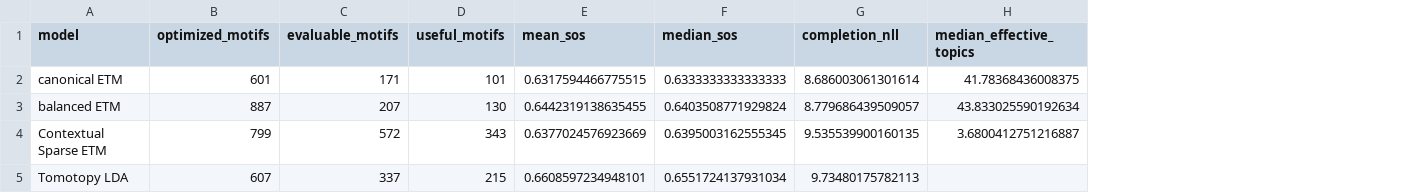
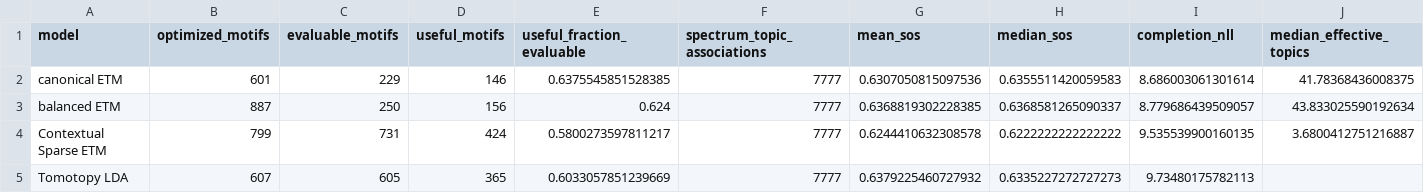
Before and after one commit to joewandy/MS2LDA, a CSV file: research/contextual_sparse_etm_msnlib/evidence/20260901_clean_room/comparison.csv, drawn as a sheet; only a part is shown; addresses are those after the commit; the diff names each change by its address in the sheet, - before the commit and + after, or states it on an @@ line.

```diff
--- a/research/contextual_sparse_etm_msnlib/evidence/20260901_clean_room/comparison.csv
+++ b/research/contextual_sparse_etm_msnlib/evidence/20260901_clean_room/comparison.csv
+column E (useful_fraction_evaluable), rows 2-5: 0.6375545851528385 | 0.624 | 0.5800273597811217 | 0.6033057851239669
+column F (spectrum_topic_associations), rows 2-5: all 7777
-C2 (evaluable_motifs): 171
+C2 (evaluable_motifs): 229
-D2 (useful_motifs): 101
+D2 (useful_motifs): 146
-G2 (mean_sos): 0.6317594466775515
+G2 (mean_sos): 0.6307050815097536
-H2 (median_sos): 0.6333333333333333
+H2 (median_sos): 0.6355511420059583
-C3 (evaluable_motifs): 207
+C3 (evaluable_motifs): 250
-D3 (useful_motifs): 130
+D3 (useful_motifs): 156
-G3 (mean_sos): 0.6442319138635455
+G3 (mean_sos): 0.6368819302228385
-H3 (median_sos): 0.6403508771929824
+H3 (median_sos): 0.6368581265090337
-C4 (evaluable_motifs): 572
+C4 (evaluable_motifs): 731
-D4 (useful_motifs): 343
+D4 (useful_motifs): 424
-G4 (mean_sos): 0.6377024576923669
+G4 (mean_sos): 0.6244410632308578
-H4 (median_sos): 0.6395003162555345
+H4 (median_sos): 0.6222222222222222
-C5 (evaluable_motifs): 337
+C5 (evaluable_motifs): 605
-D5 (useful_motifs): 215
+D5 (useful_motifs): 365
-G5 (mean_sos): 0.6608597234948101
+G5 (mean_sos): 0.6379225460727932
-H5 (median_sos): 0.6551724137931034
+H5 (median_sos): 0.6335227272727273
```
Also changed, not shown: research/contextual_sparse_etm_msnlib/evidence/20260901_clean_room/stability_by_seed.csv, research/contextual_sparse_etm_msnlib/evidence/20260901_clean_room/validation_comparison.csv, 41 other files.
